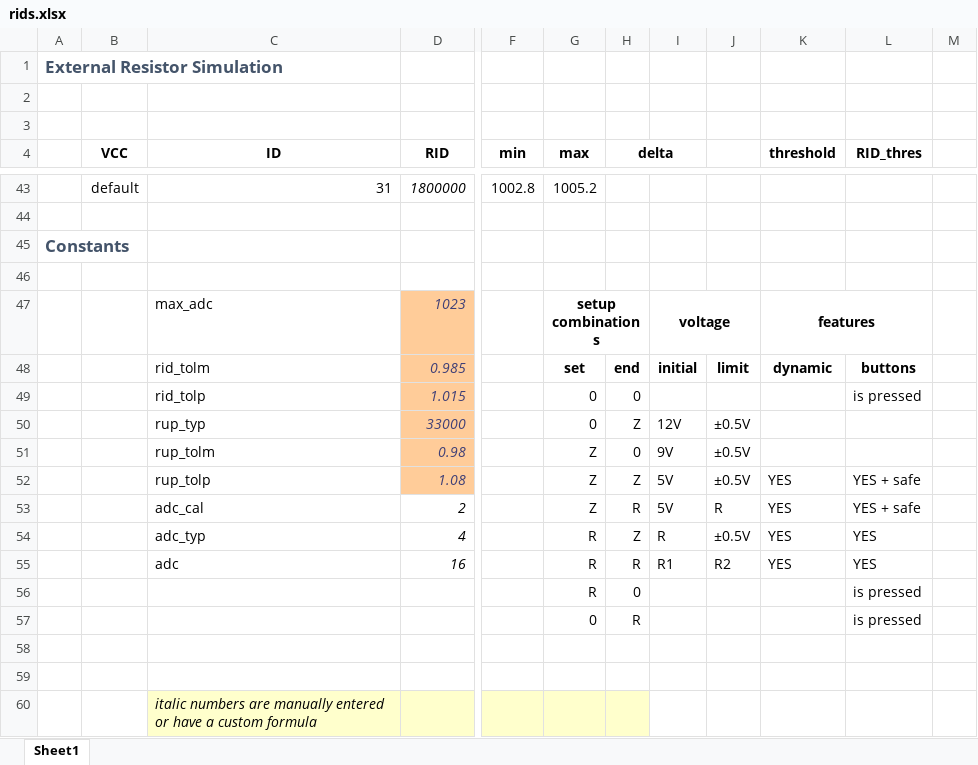
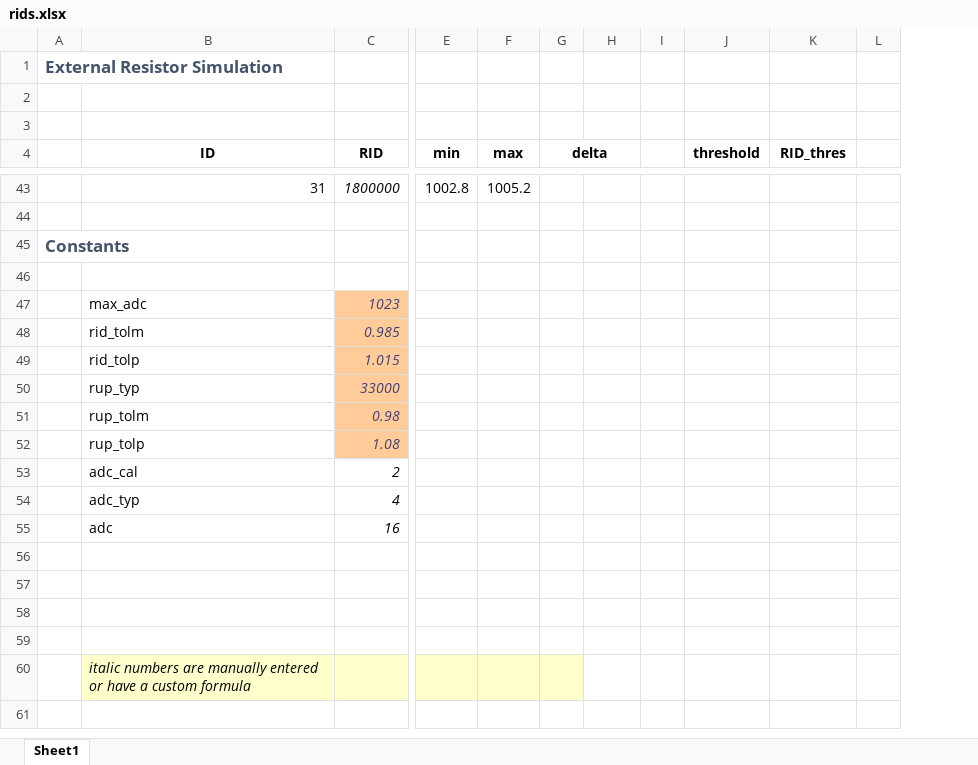
Before and after one commit to nqtronix/avr-rid, an Excel workbook: rids.xlsx, sheet Sheet1, drawn as a sheet; only a part is shown, gaps mark what is left out; values as stored, in another font and other column widths than the file's, no borders; conditional formats not drawn; removed rows and columns are numbered as before the commit, all else as after; rows hold the shown columns only; the diff names each change by its address in the sheet, - before the commit and + after, or states it on an @@ line.

Commit message:
Remove unrelated note from excel files

```diff
--- a/rids.xlsx (sheet Sheet1)
+++ b/rids.xlsx (sheet Sheet1)
-column B (VCC), row 43: default
-column J, rows 48-55: limit |  | ±0.5V | ±0.5V | ±0.5V | R | ±0.5V | R2
+column I, empty
-F47 (max): setup combinations
+F47 (max): (empty)
-G47:H47 merged
-H47: voltage
+H47: (empty)
-I47:J47 merged
-J47 (threshold): features
+J47 (threshold): (empty)
-K47:L47 merged
-F48 (max): set
+F48 (max): (empty)
-G48 (delta): end
+G48 (delta): (empty)
-H48: initial
+H48: (empty)
-J48 (threshold): dynamic
+J48 (threshold): (empty)
-K48 (RID_thres): buttons
+K48 (RID_thres): (empty)
-F49:F50 (max): 0
+F49:F50 (max): (empty)
-G49 (delta): 0
+G49 (delta): (empty)
-K49 (RID_thres): is pressed
+K49 (RID_thres): (empty)
-G50 (delta): Z
+G50 (delta): (empty)
-H50: 12V
+H50: (empty)
-F51:F53 (max): Z
+F51:F53 (max): (empty)
-G51 (delta): 0
+G51 (delta): (empty)
-H51: 9V
+H51: (empty)
-G52 (delta): Z
+G52 (delta): (empty)
-H52:H53: 5V
+H52:H53: (empty)
-J52:J55 (threshold): YES
+J52:J55 (threshold): (empty)
-K52:K53 (RID_thres): YES + safe
+K52:K53 (RID_thres): (empty)
-G53 (delta): R
+G53 (delta): (empty)
-F54:F55 (max): R
+F54:F55 (max): (empty)
-G54 (delta): Z
+G54 (delta): (empty)
-H54: R
+H54: (empty)
-K54:K55 (RID_thres): YES
+K54:K55 (RID_thres): (empty)
-G55 (delta): R
+G55 (delta): (empty)
-H55: R1
+H55: (empty)
-row 56:  |  |  |  |  | R | 0 |  |  |  | is pressed
+row 56: (empty)
-row 57:  |  |  |  |  | 0 | R |  |  |  | is pressed
+row 57: (empty)
```
Also changed, not shown: formulas that keep their value, rids_test.xlsx.
